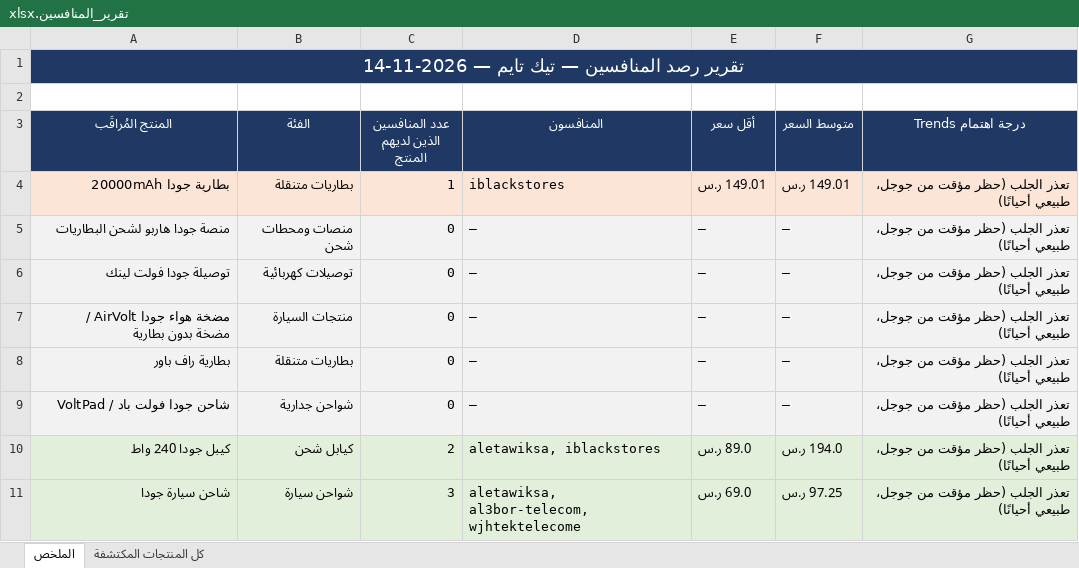
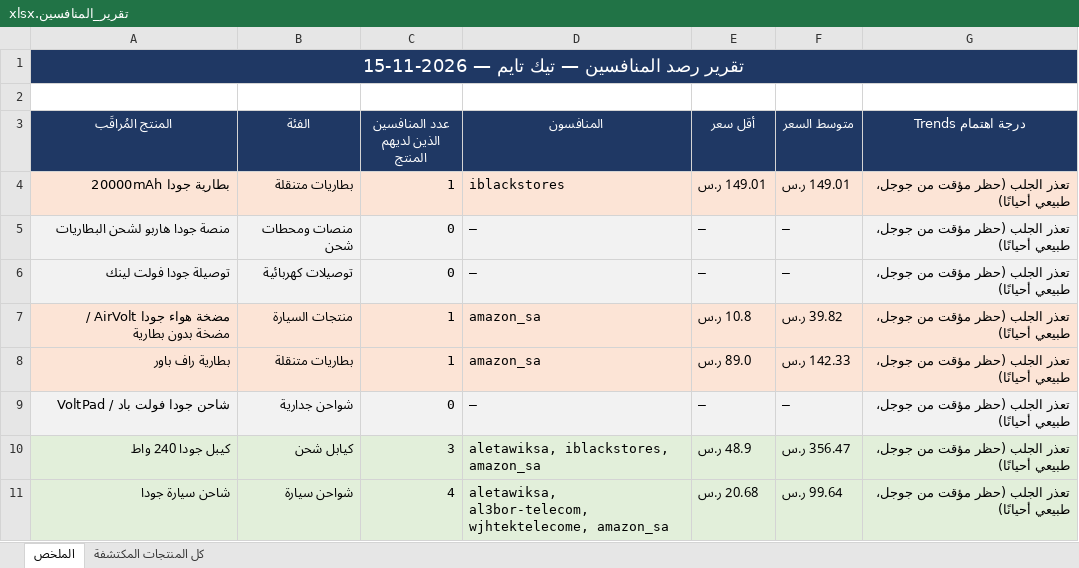
Before and after one commit to wael1997/techtime-market-data, an Excel workbook: data/تقرير_المنافسين.xlsx, sheet الملخص, drawn as a sheet; values as stored, in another font and other column widths than the file's, no borders; the diff names each change by its address in the sheet, - before the commit and + after, or states it on an @@ line.

Commit message:
تحديث بيانات المنافسين — 2026-11-15

```diff
--- a/data/تقرير_المنافسين.xlsx (sheet الملخص)
+++ b/data/تقرير_المنافسين.xlsx (sheet الملخص)
-A1 (المنتج المُراقَب): تقرير رصد المنافسين — تيك تايم — 2026-11-14
+A1 (المنتج المُراقَب): تقرير رصد المنافسين — تيك تايم — 2026-11-15
-A7:G8 fill: #F2F2F2
+A7:G8 fill: #FCE4D6
-C7:C8 (عدد المنافسين الذين لديهم المنتج): 0
+C7:C8 (عدد المنافسين الذين لديهم المنتج): 1
-D7:D8 (المنافسون): —
+D7:D8 (المنافسون): amazon_sa
-E7 (أقل سعر): —
+E7 (أقل سعر): 10.8 ر.س
-F7 (متوسط السعر): —
+F7 (متوسط السعر): 39.82 ر.س
-E8 (أقل سعر): —
+E8 (أقل سعر): 89.0 ر.س
-F8 (متوسط السعر): —
+F8 (متوسط السعر): 142.33 ر.س
-C10 (عدد المنافسين الذين لديهم المنتج): 2
+C10 (عدد المنافسين الذين لديهم المنتج): 3
-D10 (المنافسون): aletawiksa, iblackstores
+D10 (المنافسون): aletawiksa, iblackstores, amazon_sa
-E10 (أقل سعر): 89.0 ر.س
+E10 (أقل سعر): 48.9 ر.س
-F10 (متوسط السعر): 194.0 ر.س
+F10 (متوسط السعر): 356.47 ر.س
-C11 (عدد المنافسين الذين لديهم المنتج): 3
+C11 (عدد المنافسين الذين لديهم المنتج): 4
-D11 (المنافسون): aletawiksa, al3bor-telecom, wjhtektelecome
+D11 (المنافسون): aletawiksa, al3bor-telecom, wjhtektelecome, amazon_sa
-E11 (أقل سعر): 69.0 ر.س
+E11 (أقل سعر): 20.68 ر.س
-F11 (متوسط السعر): 97.25 ر.س
+F11 (متوسط السعر): 99.64 ر.س
```
Also changed, not shown: sheet كل المنتجات المكتشفة, 2 other files.
